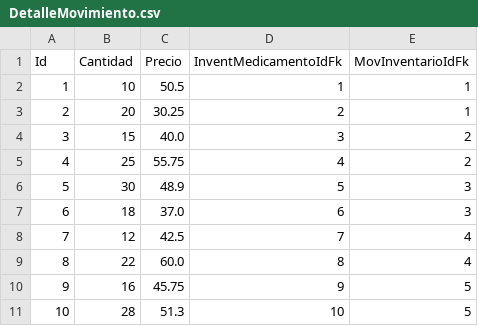
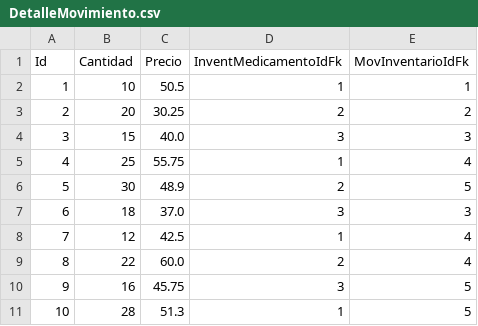
Before and after one commit to omapache/Backend-Farmacia, a CSV file: Persistencia/Data/Csvs/DetalleMovimiento.csv, drawn as a sheet.

```diff
--- a/Persistencia/Data/Csvs/DetalleMovimiento.csv
+++ b/Persistencia/Data/Csvs/DetalleMovimiento.csv
@@ -2,10 +2,10 @@ Id,Cantidad,Precio,InventMedicamentoIdFk,MovInventarioIdFk
 1,10,50.5,1,1
-2,20,30.25,2,1
-3,15,40.0,3,2
-4,25,55.75,4,2
-5,30,48.9,5,3
-6,18,37.0,6,3
-7,12,42.5,7,4
-8,22,60.0,8,4
-9,16,45.75,9,5
-10,28,51.3,10,5
+2,20,30.25,2,2
+3,15,40.0,3,3
+4,25,55.75,1,4
+5,30,48.9,2,5
+6,18,37.0,3,3
+7,12,42.5,1,4
+8,22,60.0,2,4
+9,16,45.75,3,5
+10,28,51.3,1,5
```
Also changed, not shown: 8 other files.
